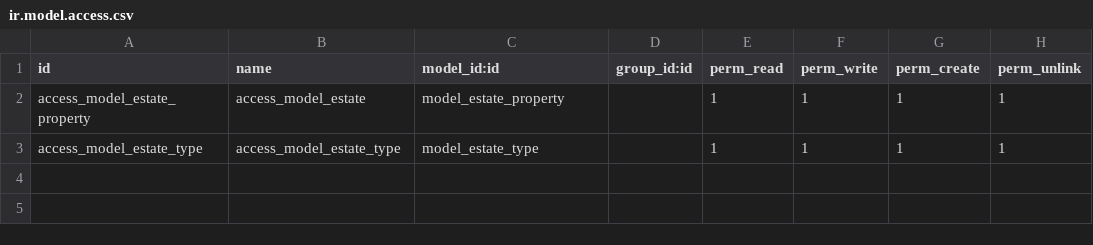
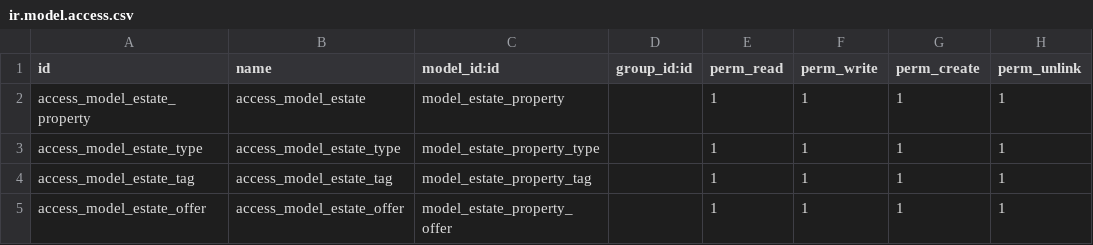
Before and after one commit to prra-odoo/odoo-training-2023, a CSV file: real_estate/security/ir.model.access.csv, drawn as a sheet.

Commit message:
Created New Models - Estate Property Tags and Estate Property Offers along with its views

```diff
--- a/real_estate/security/ir.model.access.csv
+++ b/real_estate/security/ir.model.access.csv
@@ -2,2 +2,4 @@ id,name,model_id:id,group_id:id,perm_read,perm_write,perm_create,perm_unlink
 access_model_estate_property,access_model_estate,model_estate_property,,1,1,1,1
-access_model_estate_type,access_model_estate_type,model_estate_type,,1,1,1,1
+access_model_estate_type,access_model_estate_type,model_estate_property_type,,1,1,1,1
+access_model_estate_tag,access_model_estate_tag,model_estate_property_tag,,1,1,1,1
+access_model_estate_offer,access_model_estate_offer,model_estate_property_offer,,1,1,1,1
```
Also changed, not shown: 14 other files.
